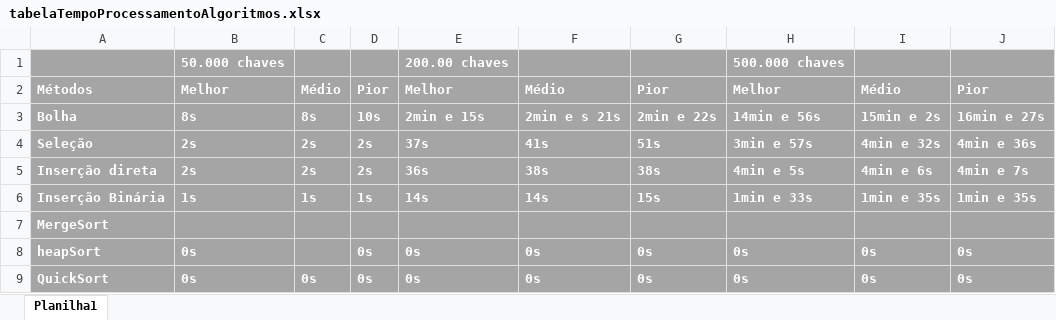
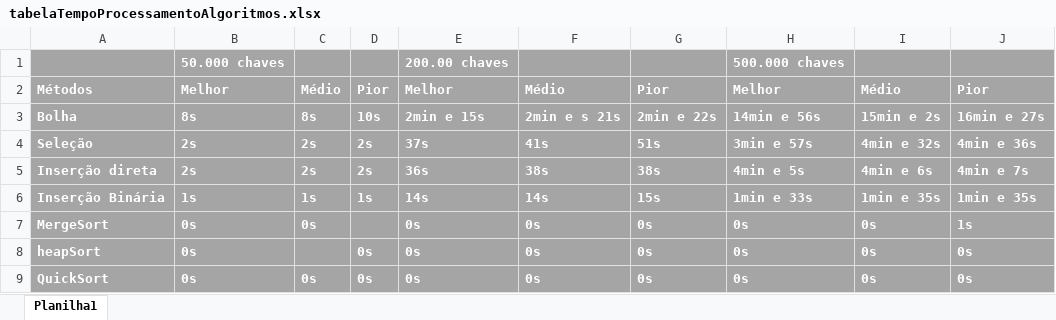
Before and after one commit to williancarddd/progII, an Excel workbook: trabalho2Apostila/tabelaTempoProcessamentoAlgoritmos.xlsx, sheet Planilha1, drawn as a sheet; values as stored, in another font and other column widths than the file's, no borders; the diff names each change by its address in the sheet, - before the commit and + after, or states it on an @@ line.

```diff
--- a/trabalho2Apostila/tabelaTempoProcessamentoAlgoritmos.xlsx (sheet Planilha1)
+++ b/trabalho2Apostila/tabelaTempoProcessamentoAlgoritmos.xlsx (sheet Planilha1)
-B7: (empty)
+B7: 0s
-C7: (empty)
+C7: 0s
-E7: (empty)
+E7: 0s
-F7: (empty)
+F7: 0s
-G7: (empty)
+G7: 0s
-H7: (empty)
+H7: 0s
-I7: (empty)
+I7: 0s
-J7: (empty)
+J7: 1s
```
Also changed, not shown: 2 other files.
